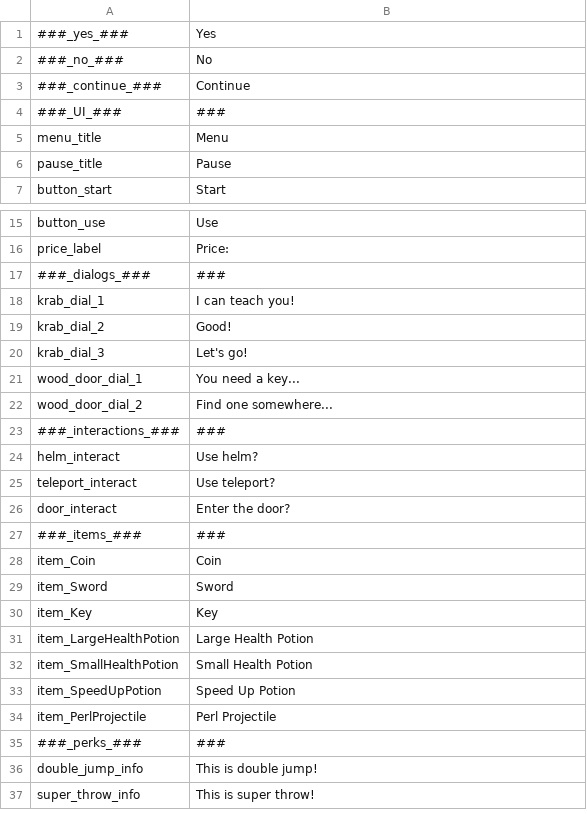
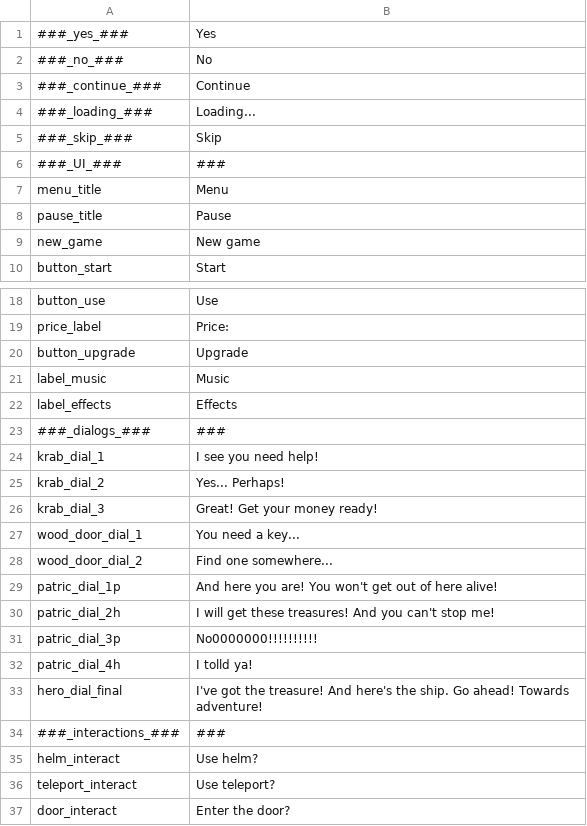
Before and after one commit to DronskiDron/platformerDronskiDron-Andrey-, a TSV file: Assets/Resources/Locales/tsv/Test Localization - en.tsv, drawn as a sheet; only a part is shown, gaps mark what is left out; the shorter side is filled out with more unchanged rows; the diff covers the shown part only.

```diff
--- a/Assets/Resources/Locales/tsv/Test Localization - en.tsv
+++ b/Assets/Resources/Locales/tsv/Test Localization - en.tsv
@@ -3,2 +3,4 @@
 ###_continue_###	Continue
+###_loading_###	Loading...
+###_skip_###	Skip
 ###_UI_###	###
@@ -6,2 +8,3 @@ menu_title	Menu
 pause_title	Pause
+new_game	New game
 button_start	Start
@@ -16,8 +19,16 @@ button_use	Use
 price_label	Price:
+button_upgrade	Upgrade
+label_music	Music
+label_effects	Effects
 ###_dialogs_###	###
-krab_dial_1	I can teach you!
-krab_dial_2	Good!
-krab_dial_3	Let's go!
+krab_dial_1	I see you need help!
+krab_dial_2	Yes... Perhaps!
+krab_dial_3	Great! Get your money ready!
 wood_door_dial_1	You need a key...
 wood_door_dial_2	Find one somewhere...
+patric_dial_1p	And here you are! You won't get out of here alive!
+patric_dial_2h	I will get these treasures! And you can't stop me!
+patric_dial_3p	No0000000!!!!!!!!!!
+patric_dial_4h	I tolld ya!
+hero_dial_final	I've got the treasure! And here's the ship. Go ahead! Towards adventure!
 ###_interactions_###	###
```
Also changed, not shown: 40 added rows elsewhere in this file, Assets/Resources/Locales/tsv/Test Localization - es.tsv, 11 other files.
